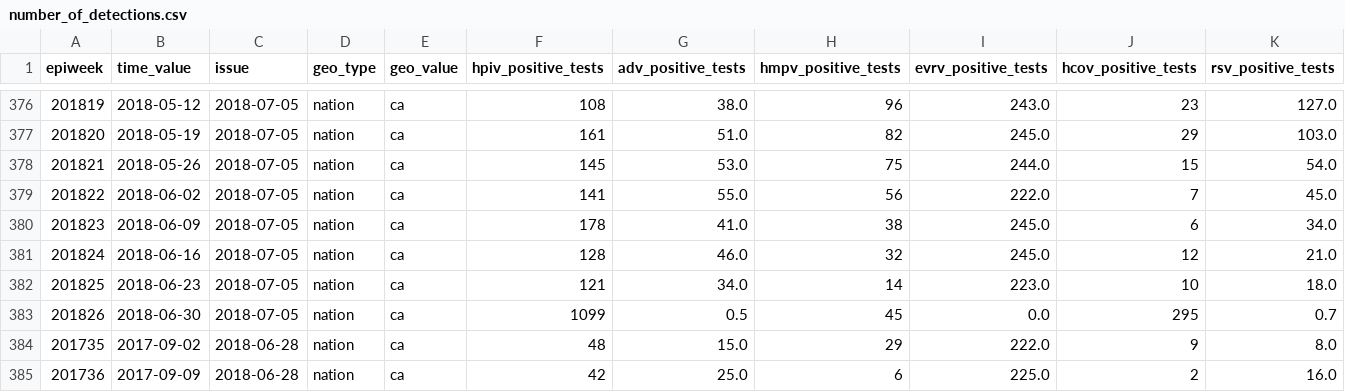
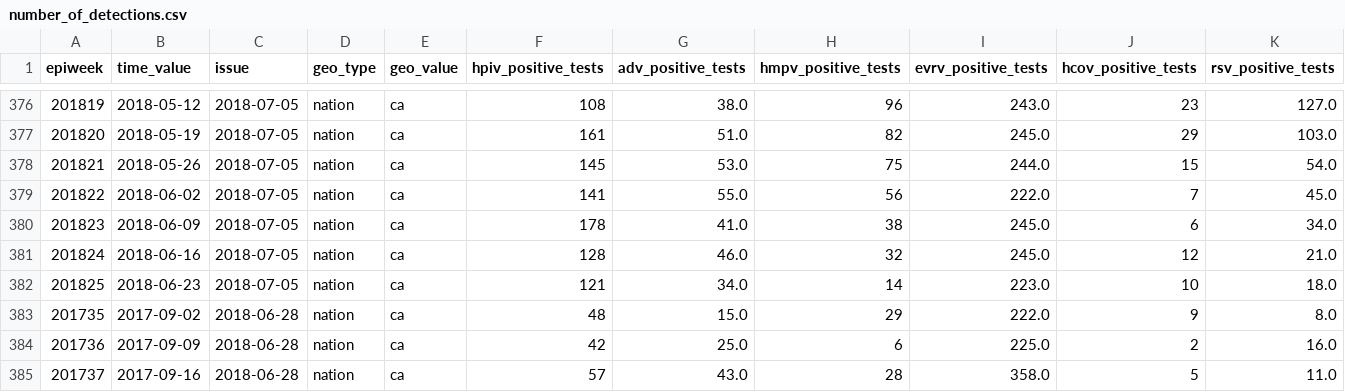
Before and after one commit to dajmcdon/rvdss-canada, a CSV file: data/season_2017_2018/number_of_detections.csv, drawn as a sheet; only a part is shown, gaps mark what is left out; the shorter side is filled out with more unchanged rows.

Commit message:
remove anomalous row with decimal number of positive tests

```diff
--- a/data/season_2017_2018/number_of_detections.csv
+++ b/data/season_2017_2018/number_of_detections.csv
@@ -382,3 +382,2 @@ epiweek,time_value,issue,geo_type,geo_value,hpiv_positive_tests,adv_positive_tes
 201825,2018-06-23,2018-07-05,nation,ca,121,34.0,14,223.0,10,18.0
-201826,2018-06-30,2018-07-05,nation,ca,1099,0.5,45,0.0,295,0.7
 201735,2017-09-02,2018-06-28,nation,ca,48,15.0,29,222.0,9,8.0
```
